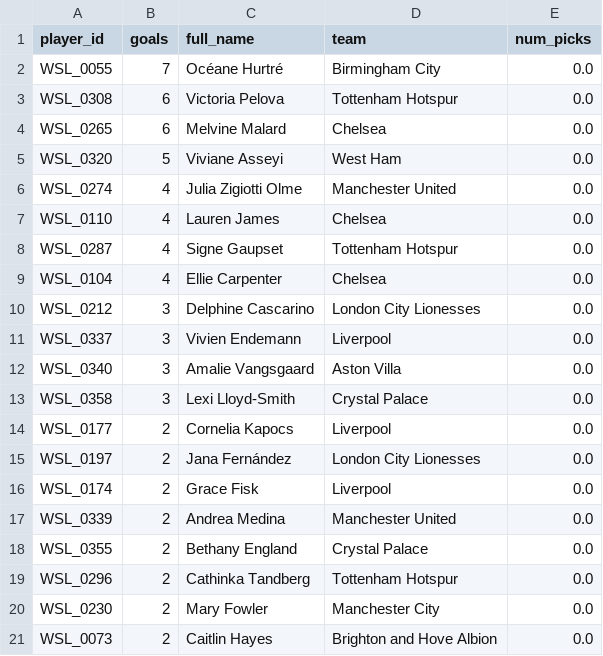
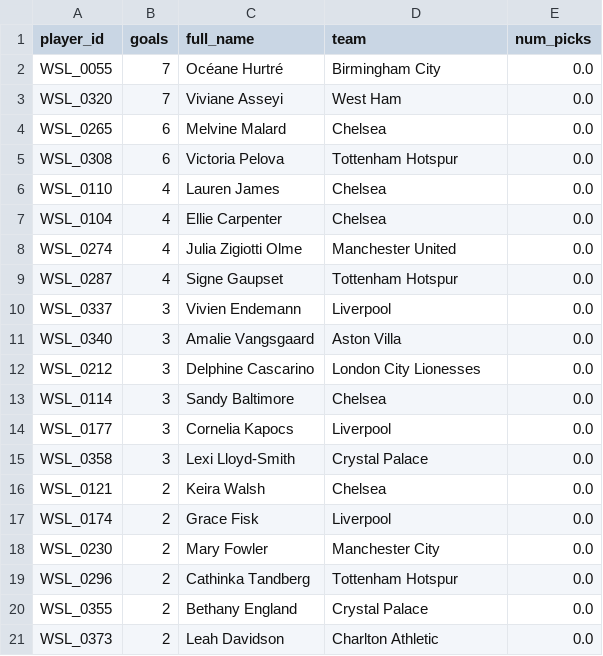
Before and after one commit to tomknuckey/wsl_game, a CSV file: data/output/actual/top_missed.csv, drawn as a sheet.

```diff
--- a/data/output/actual/top_missed.csv
+++ b/data/output/actual/top_missed.csv
@@ -2,20 +2,20 @@ player_id,goals,full_name,team,num_picks
 WSL_0055,7,Océane Hurtré,Birmingham City,0.0
+WSL_0320,7,Viviane Asseyi,West Ham,0.0
+WSL_0265,6,Melvine Malard,Chelsea,0.0
 WSL_0308,6,Victoria Pelova,Tottenham Hotspur,0.0
-WSL_0265,6,Melvine Malard,Chelsea,0.0
-WSL_0320,5,Viviane Asseyi,West Ham,0.0
+WSL_0110,4,Lauren James,Chelsea,0.0
+WSL_0104,4,Ellie Carpenter,Chelsea,0.0
 WSL_0274,4,Julia Zigiotti Olme,Manchester United,0.0
-WSL_0110,4,Lauren James,Chelsea,0.0
 WSL_0287,4,Signe Gaupset,Tottenham Hotspur,0.0
-WSL_0104,4,Ellie Carpenter,Chelsea,0.0
-WSL_0212,3,Delphine Cascarino,London City Lionesses,0.0
 WSL_0337,3,Vivien Endemann,Liverpool,0.0
 WSL_0340,3,Amalie Vangsgaard,Aston Villa,0.0
+WSL_0212,3,Delphine Cascarino,London City Lionesses,0.0
+WSL_0114,3,Sandy Baltimore,Chelsea,0.0
+WSL_0177,3,Cornelia Kapocs,Liverpool,0.0
 WSL_0358,3,Lexi Lloyd-Smith,Crystal Palace,0.0
-WSL_0177,2,Cornelia Kapocs,Liverpool,0.0
-WSL_0197,2,Jana Fernández,London City Lionesses,0.0
+WSL_0121,2,Keira Walsh,Chelsea,0.0
 WSL_0174,2,Grace Fisk,Liverpool,0.0
-WSL_0339,2,Andrea Medina,Manchester United,0.0
+WSL_0230,2,Mary Fowler,Manchester City,0.0
+WSL_0296,2,Cathinka Tandberg,Tottenham Hotspur,0.0
 WSL_0355,2,Bethany England,Crystal Palace,0.0
-WSL_0296,2,Cathinka Tandberg,Tottenham Hotspur,0.0
-WSL_0230,2,Mary Fowler,Manchester City,0.0
-WSL_0073,2,Caitlin Hayes,Brighton and Hove Albion,0.0
+WSL_0373,2,Leah Davidson,Charlton Athletic,0.0
```
Also changed, not shown: data/output/actual/best_differential.csv, data/output/actual/manager_player_gameweek_points.csv, 4 other files.
